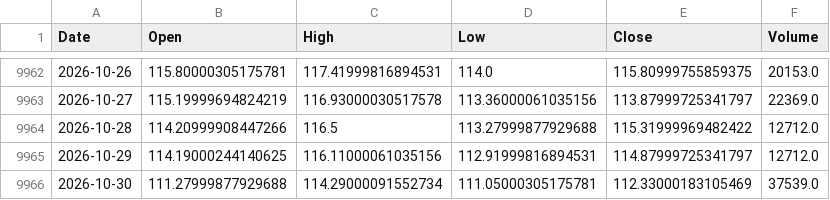
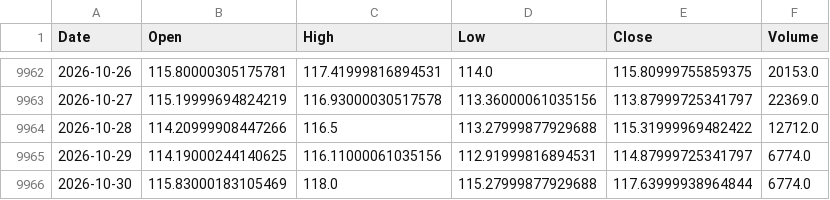
Before and after one commit to QuimEsc/ProvesInicials, a CSV file: dades_historiques/BZ=F.csv, drawn as a sheet; only a part is shown, gaps mark what is left out.

```diff
--- a/dades_historiques/BZ=F.csv
+++ b/dades_historiques/BZ=F.csv
@@ -9964,3 +9964,3 @@ Date,Open,High,Low,Close,Volume
 2026-10-28,114.20999908447266,116.5,113.27999877929688,115.31999969482422,12712.0
-2026-10-29,114.19000244140625,116.11000061035156,112.91999816894531,114.87999725341797,12712.0
-2026-10-30,111.27999877929688,114.29000091552734,111.05000305175781,112.33000183105469,37539.0
+2026-10-29,114.19000244140625,116.11000061035156,112.91999816894531,114.87999725341797,6774.0
+2026-10-30,115.83000183105469,118.0,115.27999877929688,117.63999938964844,6774.0
```
Also changed, not shown: dades_historiques/BTC-USD.csv, dades_historiques/GC=F.csv, 23 other files.
